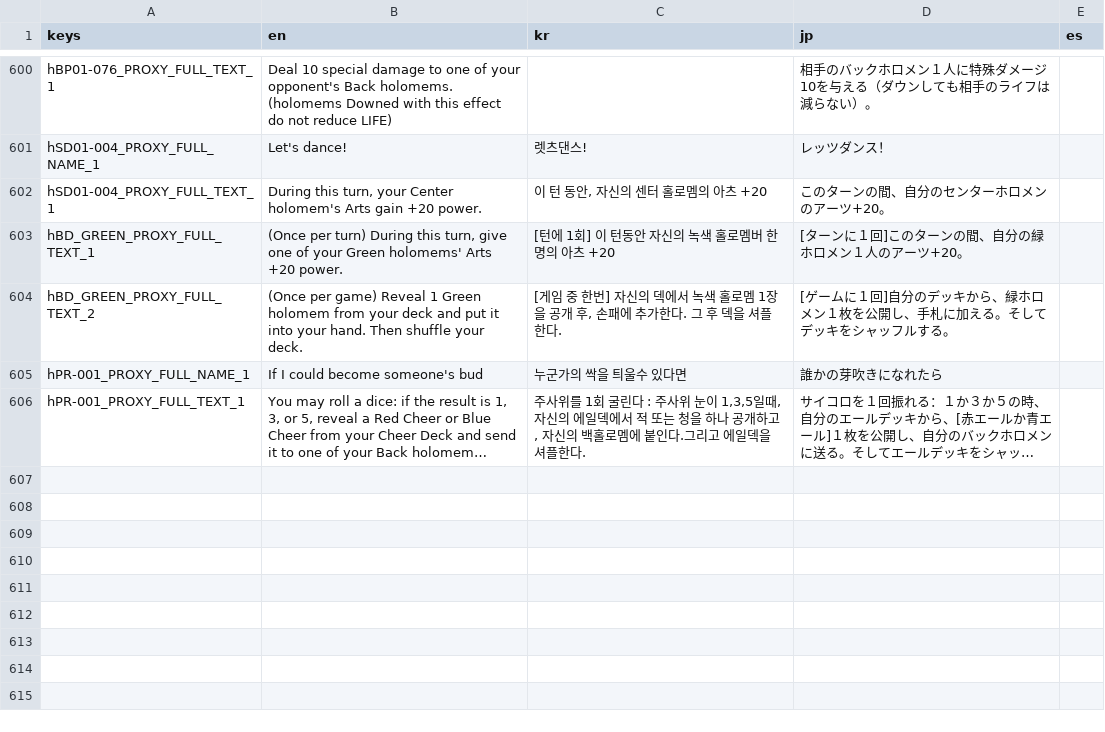
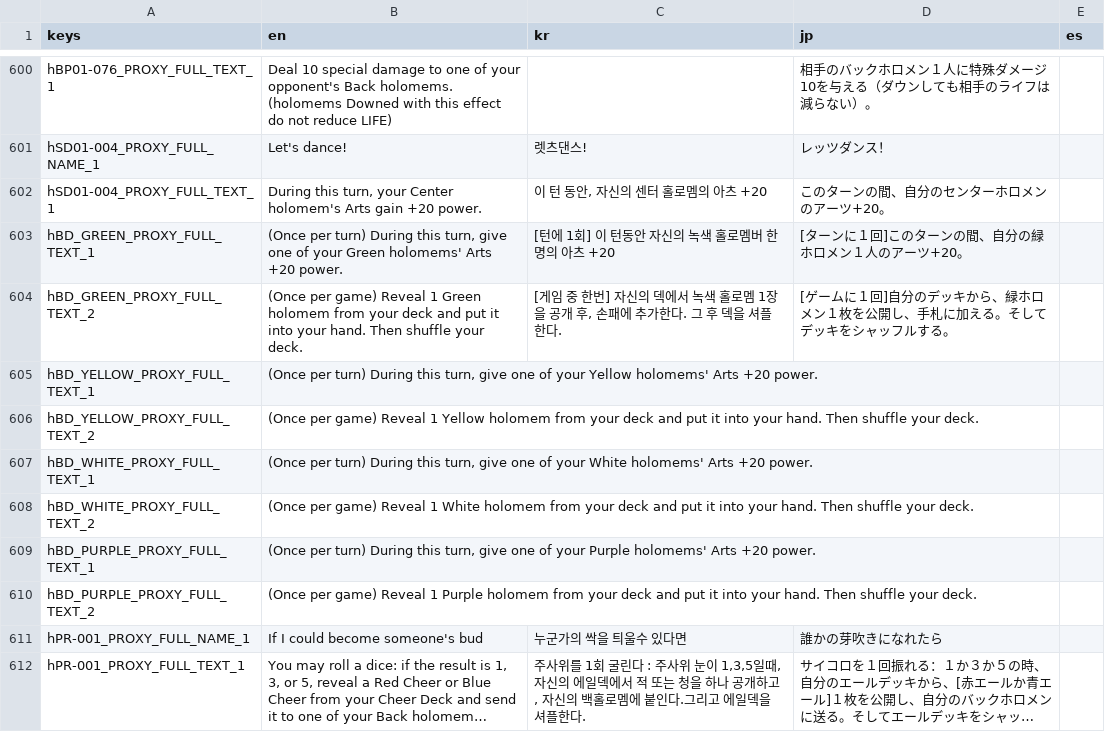
Before and after one commit to daniel-k-taylor/holocardclient, a CSV file: assets/loc/translations.csv, drawn as a sheet; only a part is shown, gaps mark what is left out; long unchanged cells end in ….

Commit message:
updated card definitions and translations for the newly added BD cards

```diff
--- a/assets/loc/translations.csv
+++ b/assets/loc/translations.csv
@@ -604,2 +604,8 @@ hBD_GREEN_PROXY_FULL_TEXT_1,"(Once per turn) During this turn, give one of your
 hBD_GREEN_PROXY_FULL_TEXT_2,(Once per game) Reveal 1 Green holomem from your deck and put it into your hand. Then shuffle your deck.,"[게임 중 한번] 자신의 덱에서 녹색 홀로멤 1장을 공개 후, 손패에 추가한다. 그 후 덱을 셔플한다.",[ゲームに１回]自分のデッキから、緑ホロメン１枚を公開し、手札に加える。そしてデッキをシャッフルする。,
+hBD_YELLOW_PROXY_FULL_TEXT_1,"(Once per turn) During this turn, give one of your Yellow holomems' Arts +20 power.",,,
+hBD_YELLOW_PROXY_FULL_TEXT_2,(Once per game) Reveal 1 Yellow holomem from your deck and put it into your hand. Then shuffle your deck.,,,
+hBD_WHITE_PROXY_FULL_TEXT_1,"(Once per turn) During this turn, give one of your White holomems' Arts +20 power.",,,
+hBD_WHITE_PROXY_FULL_TEXT_2,(Once per game) Reveal 1 White holomem from your deck and put it into your hand. Then shuffle your deck.,,,
+hBD_PURPLE_PROXY_FULL_TEXT_1,"(Once per turn) During this turn, give one of your Purple holomems' Arts +20 power.",,,
+hBD_PURPLE_PROXY_FULL_TEXT_2,(Once per game) Reveal 1 Purple holomem from your deck and put it into your hand. Then shuffle your deck.,,,
 hPR-001_PROXY_FULL_NAME_1,If I could become someone's bud,누군가의 싹을 틔울수 있다면,誰かの芽吹きになれたら,
```
Also changed, not shown: 1 other file.
